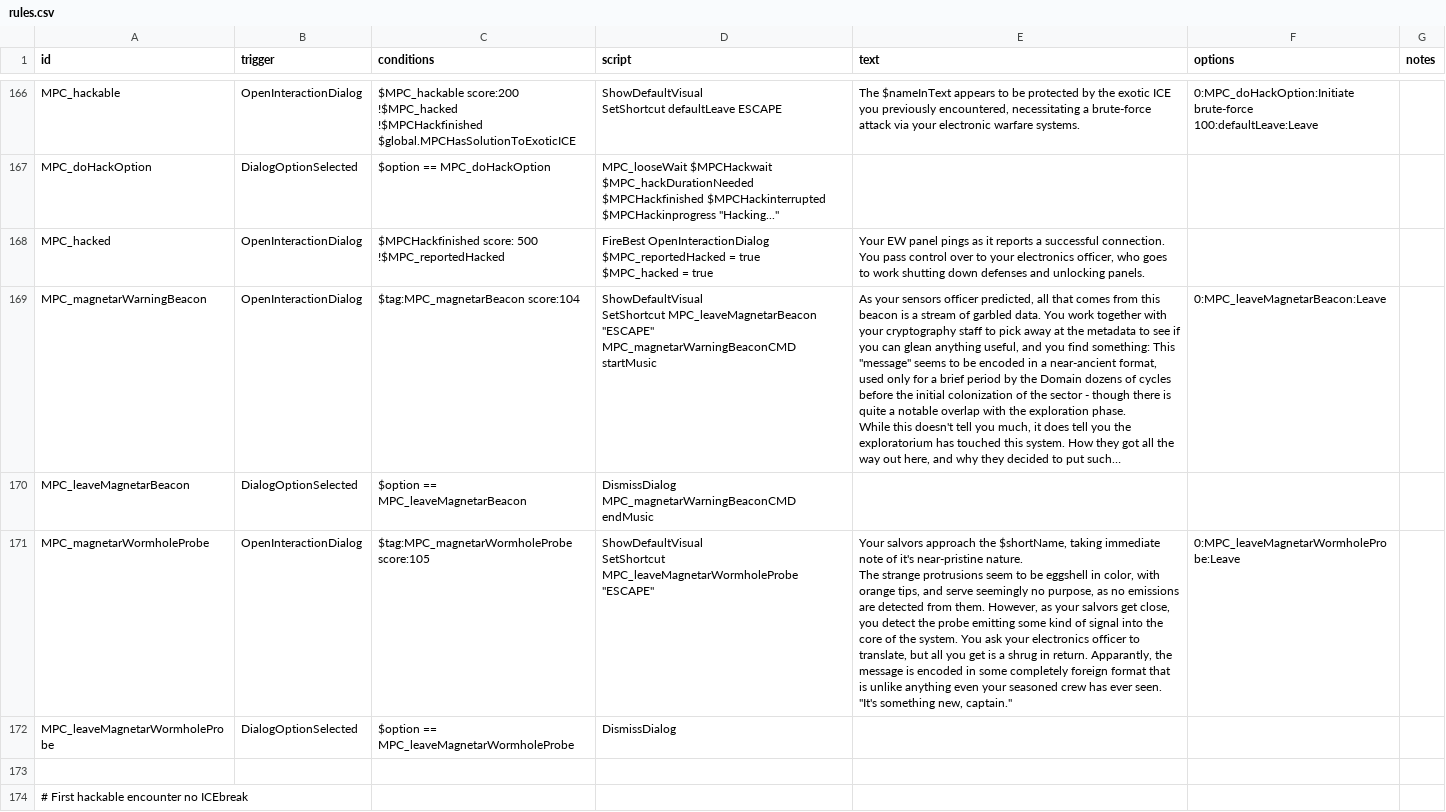
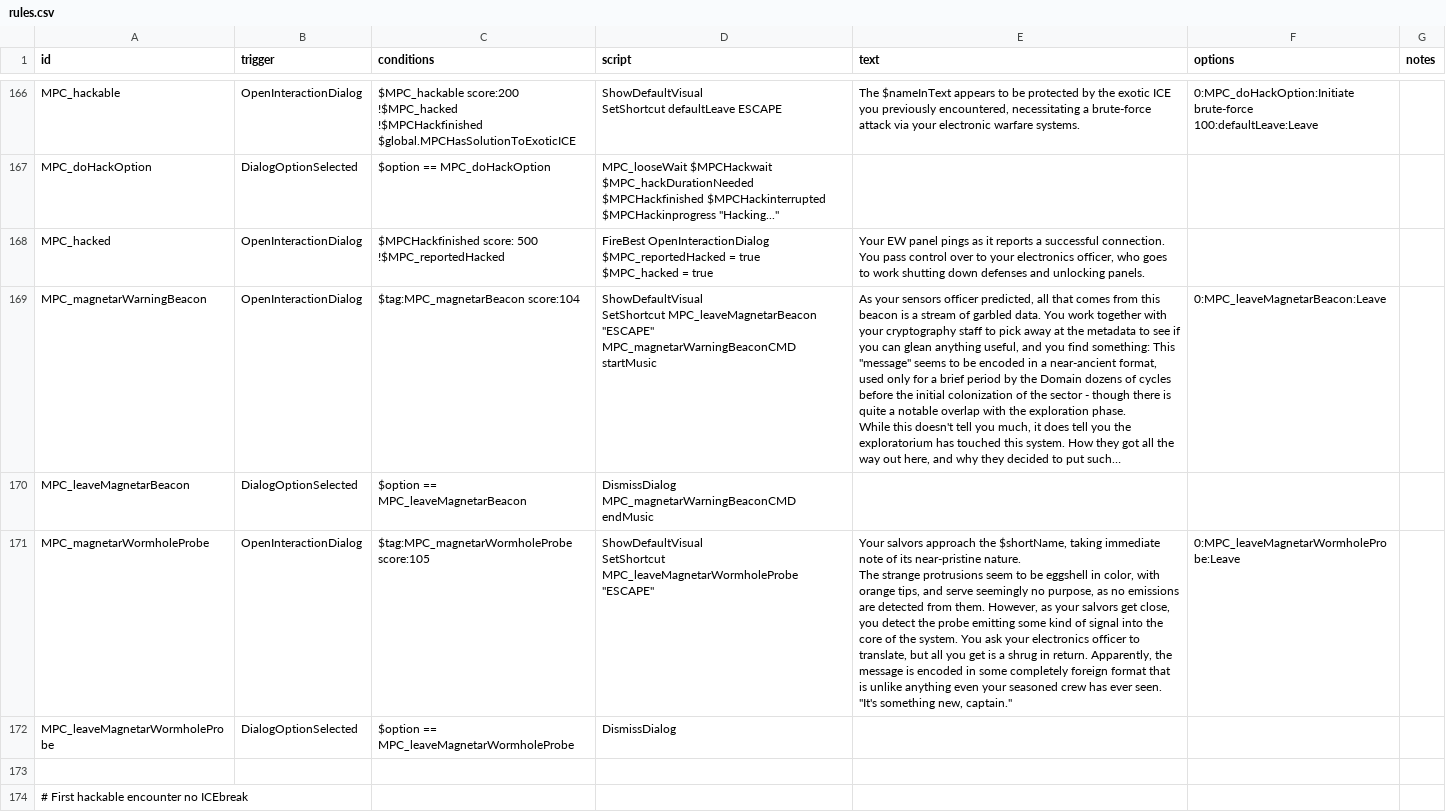
Before and after one commit to nikothedude/MorePlanetaryConditions, a CSV file: data/campaign/rules.csv, drawn as a sheet; only a part is shown, gaps mark what is left out; long unchanged cells end in …; the diff covers the shown part only.

```diff
--- a/data/campaign/rules.csv
+++ b/data/campaign/rules.csv
@@ -382,6 +382,6 @@ MPC_magnetarWarningBeaconCMD endMusic
 ",,,
-MPC_magnetarWormholeProbe,OpenInteractionDialog,"$tag:MPC_magnetarWormholeProbe score:105","ShowDefaultVisual
-SetShortcut MPC_leaveMagnetarWormholeProbe ""ESCAPE""","Your salvors approach the $shortName, taking immediate note of it's near-pristine nature.
-
-The strange protrusions seem to be eggshell in color, with orange tips, and serve seemingly no purpose, as no emissions are detected from them. However, as your salvors get close, you detect the probe emitting some kind of signal into the core of the system. You ask your electronics officer to translate, but all you get is a shrug in return. Apparantly, the message is encoded in some completely foreign format that is unlike anything even your seasoned crew has ever seen. ""It's something new, captain.""","0:MPC_leaveMagnetarWormholeProbe:Leave",
+MPC_magnetarWormholeProbe,OpenInteractionDialog,"$tag:MPC_magnetarWormholeProbe score:105","ShowDefaultVisual
+SetShortcut MPC_leaveMagnetarWormholeProbe ""ESCAPE""","Your salvors approach the $shortName, taking immediate note of its near-pristine nature.
+
+The strange protrusions seem to be eggshell in color, with orange tips, and serve seemingly no purpose, as no emissions are detected from them. However, as your salvors get close, you detect the probe emitting some kind of signal into the core of the system. You ask your electronics officer to translate, but all you get is a shrug in return. Apparently, the message is encoded in some completely foreign format that is unlike anything even your seasoned crew has ever seen. ""It's something new, captain.""","0:MPC_leaveMagnetarWormholeProbe:Leave",
 MPC_leaveMagnetarWormholeProbe,DialogOptionSelected,"$option == MPC_leaveMagnetarWormholeProbe","DismissDialog",,,
```
Also changed, not shown: 28 edited cells elsewhere in this file, data/campaign/market_conditions.csv.
